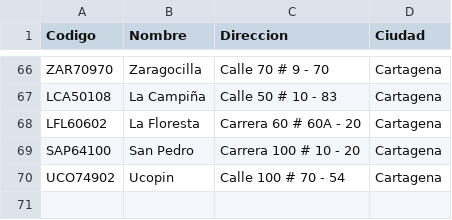
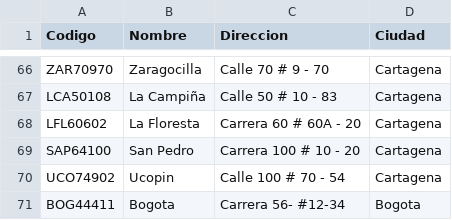
Before and after one commit to ValentinaY/PEstructuras, a CSV file: V3.0/data/ofi.csv, drawn as a sheet; only a part is shown, gaps mark what is left out; the diff names each change by its address in the sheet, - before the commit and + after, or states it on an @@ line.

```diff
--- a/V3.0/data/ofi.csv
+++ b/V3.0/data/ofi.csv
+row 71: BOG44411 | Bogota | Carrera 56- #12-34 | Bogota
```
Also changed, not shown: V3.0/data/pak.csv, V3.0/data/per.csv, 1 other file.
